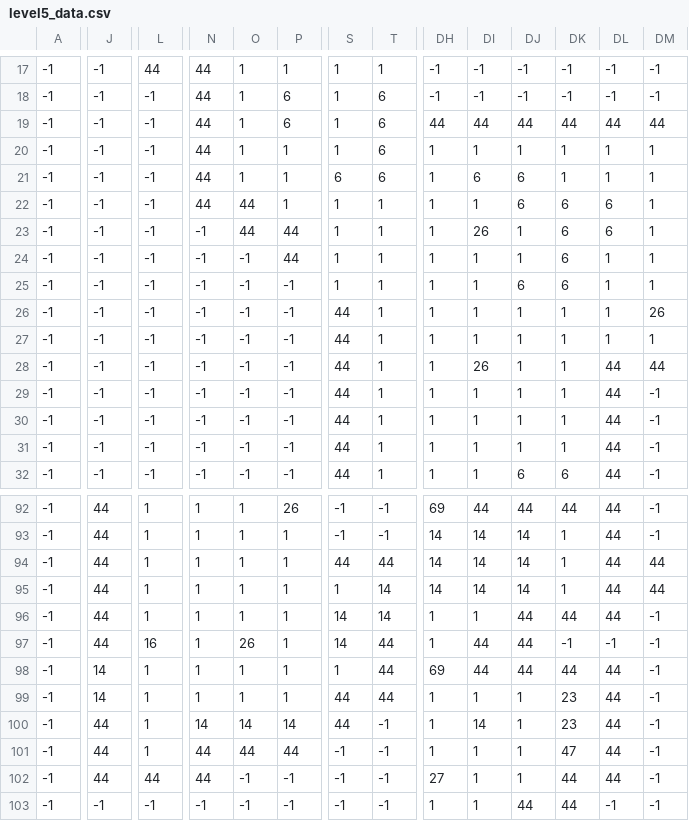
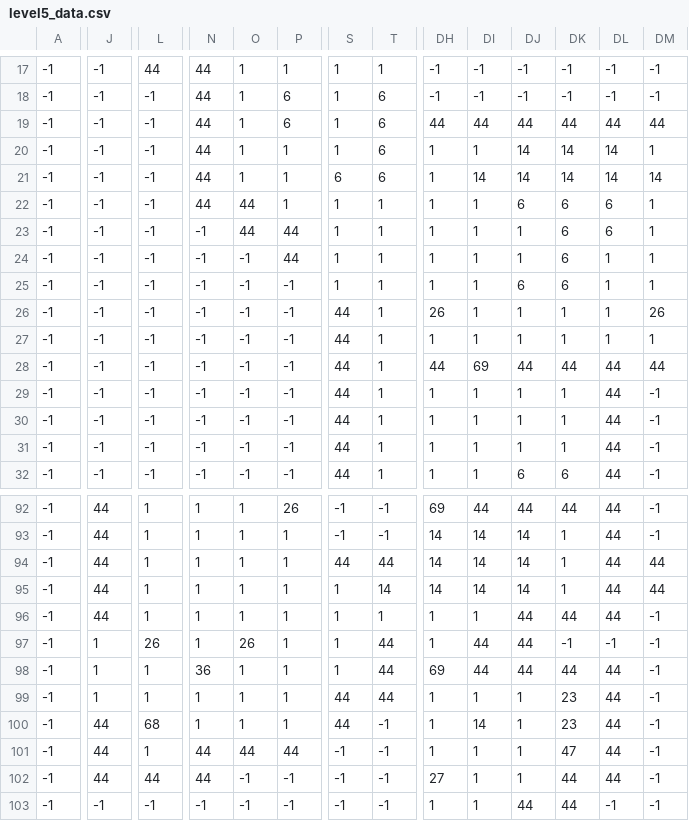
Before and after one commit to nadavazaria/Arciops, a CSV file: levels/level5_data.csv, drawn as a sheet; only a part is shown, gaps mark what is left out; the diff covers the shown part only; the diff names each change by its address in the sheet, - before the commit and + after, or states it on an @@ line.

```diff
--- a/levels/level5_data.csv
+++ b/levels/level5_data.csv
-DJ20: 1
+DJ20: 14
-DK20:DK21: 1
+DK20:DK21: 14
-DL20:DL21: 1
+DL20:DL21: 14
-DI21: 6
+DI21: 14
-DJ21: 6
+DJ21: 14
-DM21: 1
+DM21: 14
-DI23: 26
+DI23: 1
-DH26: 1
+DH26: 26
-DH28: 1
+DH28: 44
-DI28: 26
+DI28: 69
-DJ28: 1
+DJ28: 44
-DK28: 1
+DK28: 44
-S96:S97: 14
+S96:S97: 1
-T96: 14
+T96: 1
-J97: 44
+J97: 1
-L97: 16
+L97: 26
-J98:J99: 14
+J98:J99: 1
-N98: 1
+N98: 36
-L100: 1
+L100: 68
-N100: 14
+N100: 1
-O100: 14
+O100: 1
-P100: 14
+P100: 1
```
Also changed, not shown: 1 edited cell elsewhere in this file, levels/level3_data.csv, 23 other files.
